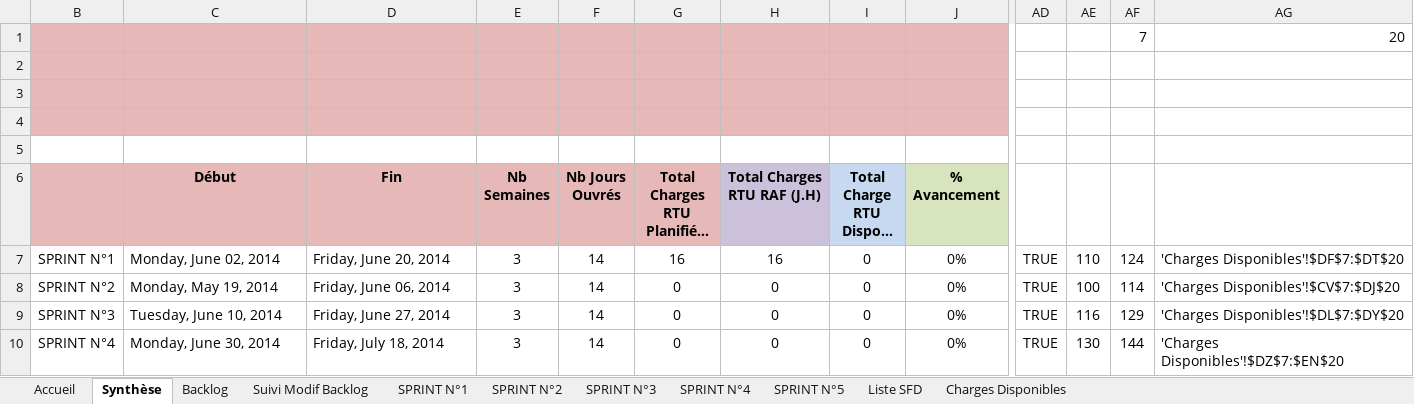
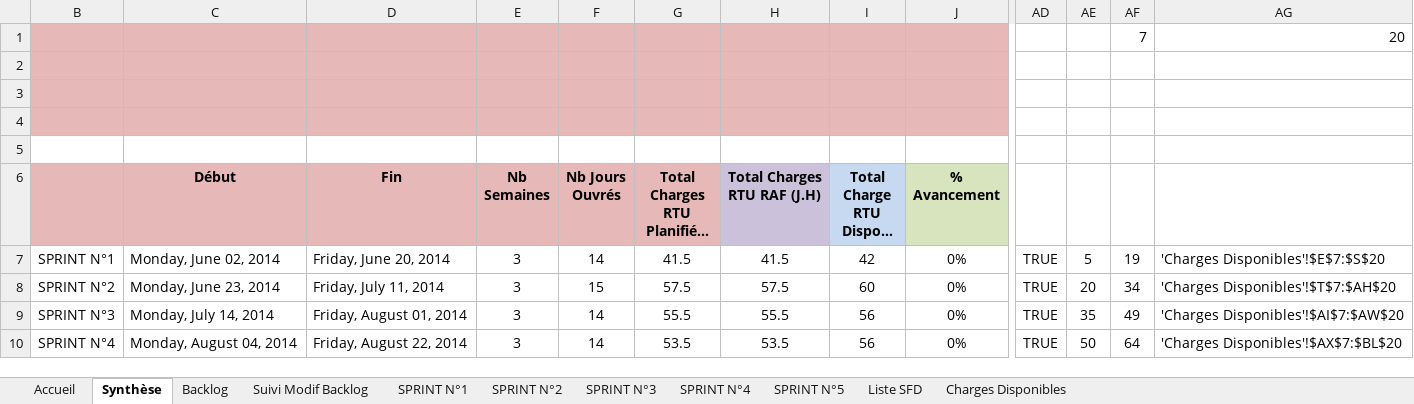
Before and after one commit to fletellier/cervin, an Excel workbook: doc/2014/AconitBacklog.xlsx, sheet Synthèse, drawn as a sheet; only a part is shown, gaps mark what is left out; long unchanged cells end in …; values as stored, in another font and other column widths than the file's, no borders; conditional formats not drawn; the diff covers the shown part only; the diff names each change by its address in the sheet, - before the commit and + after, or states it on an @@ line.

Commit message:
Backlog rempli à 80%, quelques incertitudes listée en page 1("Synthèse")

```diff
--- a/doc/2014/AconitBacklog.xlsx (sheet Synthèse)
+++ b/doc/2014/AconitBacklog.xlsx (sheet Synthèse)
-G7: 16
+G7: 41.5
-H7 (Total Charges RTU RAF (J.H)): 16
+H7 (Total Charges RTU RAF (J.H)): 41.5
-I7 (Total Charge RTU Dispo ( J.H )): 0
+I7 (Total Charge RTU Dispo ( J.H )): 42
-AE7: 110
+AE7: 5
-AF7: 124
+AF7: 19
-AG7: 'Charges Disponibles'!$DF$7:$DT$20
+AG7: 'Charges Disponibles'!$E$7:$S$20
-C8 (Début): Monday, May 19, 2014
+C8 (Début): Monday, June 23, 2014
-D8 (Fin): Friday, June 06, 2014
+D8 (Fin): Friday, July 11, 2014
-F8 (Nb Jours Ouvrés): 14
+F8 (Nb Jours Ouvrés): 15
-G8: 0
+G8: 57.5
-H8 (Total Charges RTU RAF (J.H)): 0
+H8 (Total Charges RTU RAF (J.H)): 57.5
-I8 (Total Charge RTU Dispo ( J.H )): 0
+I8 (Total Charge RTU Dispo ( J.H )): 60
-AE8: 100
+AE8: 20
-AF8: 114
+AF8: 34
-AG8: 'Charges Disponibles'!$CV$7:$DJ$20
+AG8: 'Charges Disponibles'!$T$7:$AH$20
-C9 (Début): Tuesday, June 10, 2014
+C9 (Début): Monday, July 14, 2014
-D9 (Fin): Friday, June 27, 2014
+D9 (Fin): Friday, August 01, 2014
-G9: 0
+G9: 55.5
-H9 (Total Charges RTU RAF (J.H)): 0
+H9 (Total Charges RTU RAF (J.H)): 55.5
-I9:I10 (Total Charge RTU Dispo ( J.H )): 0
+I9:I10 (Total Charge RTU Dispo ( J.H )): 56
-AE9: 116
+AE9: 35
-AF9: 129
+AF9: 49
-AG9: 'Charges Disponibles'!$DL$7:$DY$20
+AG9: 'Charges Disponibles'!$AI$7:$AW$20
-C10 (Début): Monday, June 30, 2014
+C10 (Début): Monday, August 04, 2014
-D10 (Fin): Friday, July 18, 2014
+D10 (Fin): Friday, August 22, 2014
-G10: 0
+G10: 53.5
-H10 (Total Charges RTU RAF (J.H)): 0
+H10 (Total Charges RTU RAF (J.H)): 53.5
-AE10: 130
+AE10: 50
-AF10: 144
+AF10: 64
-AG10: 'Charges Disponibles'!$DZ$7:$EN$20
+AG10: 'Charges Disponibles'!$AX$7:$BL$20
```
Also changed, not shown: 9 added rows, 1 removed row, 10 edited cells and merged cells elsewhere in this sheet, sheet Backlog, sheet Charges Disponibles, sheet SPRINT N°2, sheet SPRINT N°1, sheet SPRINT N°3, sheet SPRINT N°4, 1 more sheet, hidden cells, charts or pictures.
